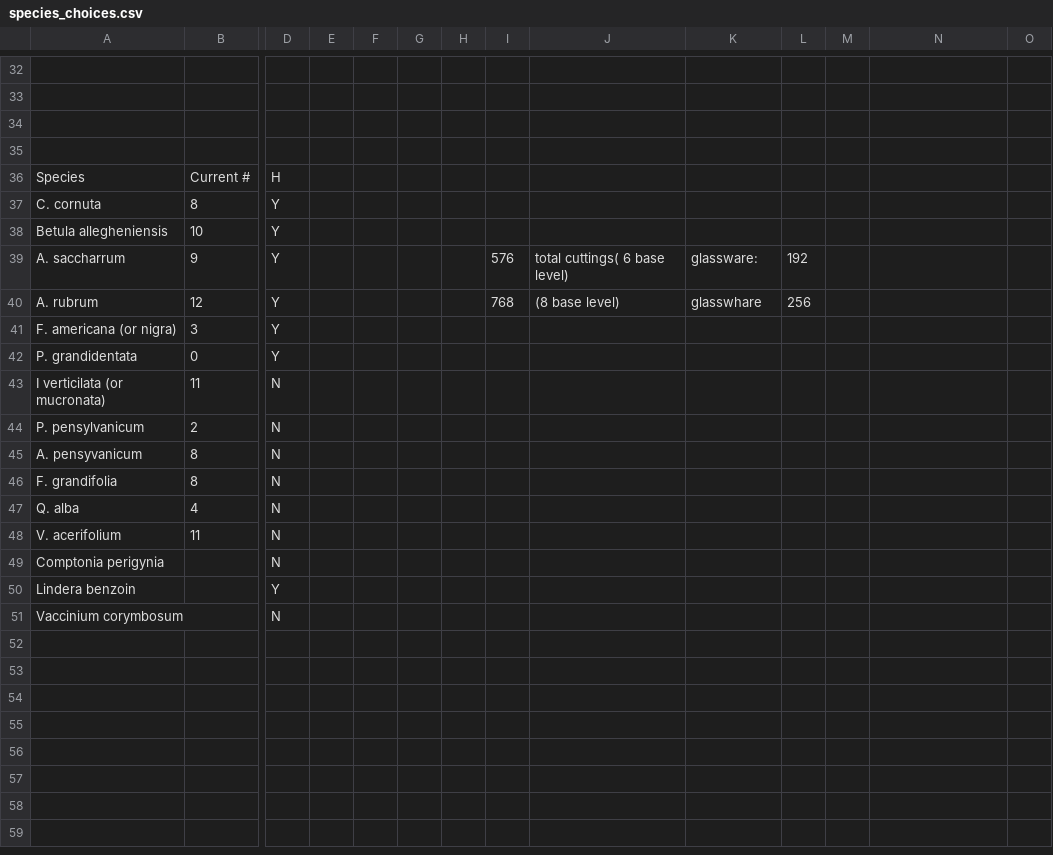
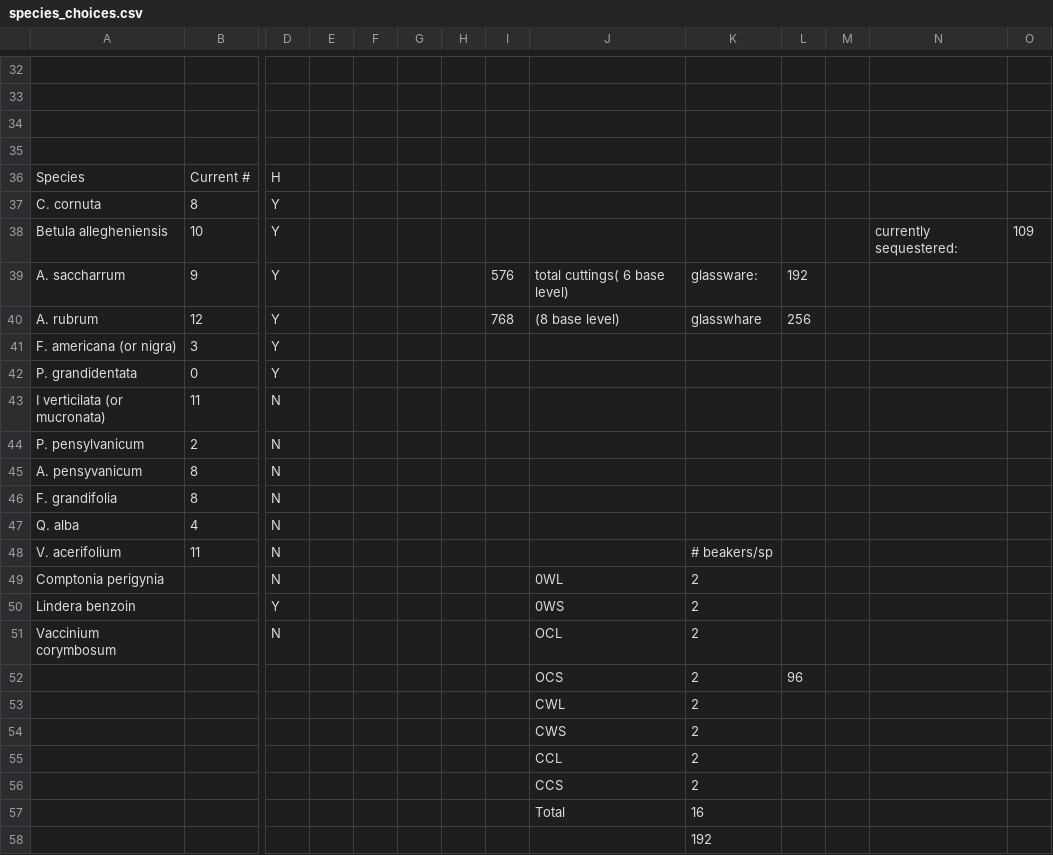
Before and after one commit to dbuona/proterant, a CSV file: FLOBUDS/species_choices.csv, drawn as a sheet; only a part is shown, gaps mark what is left out; rows hold the shown columns only; the diff names each change by its address in the sheet, - before the commit and + after, or states it on an @@ line.

Commit message:
counting glassware

```diff
--- a/FLOBUDS/species_choices.csv
+++ b/FLOBUDS/species_choices.csv
-N38: (empty)
+N38: currently sequestered:
-O38: (empty)
+O38: 109
-K48: (empty)
+K48: # beakers/sp
-J49: (empty)
+J49: 0WL
-K49:K51: (empty)
+K49:K51: 2
-J50: (empty)
+J50: 0WS
-J51: (empty)
+J51: OCL
+row 52:  |  |  |  |  |  |  |  | OCS | 2 | 96
+row 53:  |  |  |  |  |  |  |  | CWL | 2
+row 54:  |  |  |  |  |  |  |  | CWS | 2
+row 55:  |  |  |  |  |  |  |  | CCL | 2
+row 56:  |  |  |  |  |  |  |  | CCS | 2
+row 57:  |  |  |  |  |  |  |  | Total | 16
+row 58:  |  |  |  |  |  |  |  |  | 192
```
